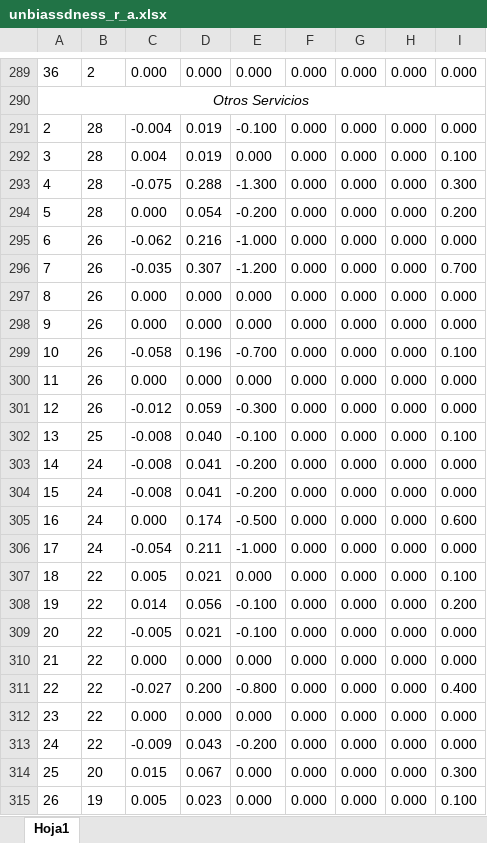
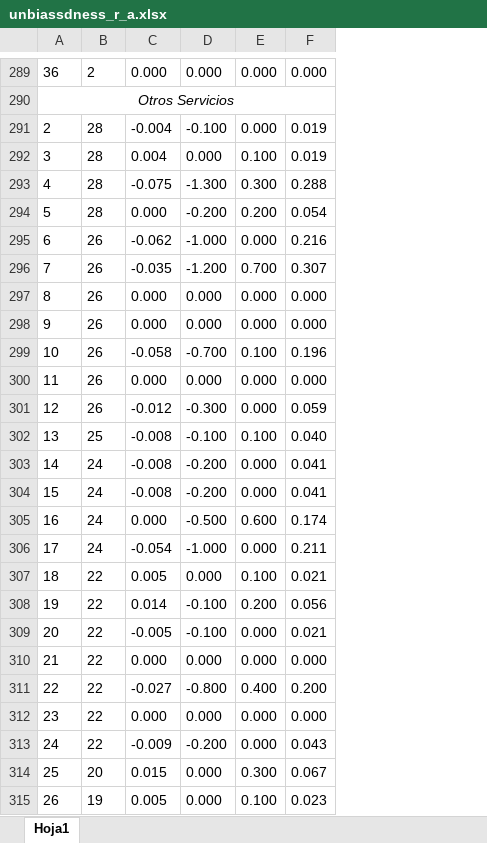
Before and after one commit to JasonCruz18/peru_gdp_revisions, an Excel workbook: gdp_revisions_analysis/output/tables/unbiassdness_r_a.xlsx, sheet Hoja1, drawn as a sheet; only a part is shown, gaps mark what is left out; values as stored, in another font and other column widths than the file's, no borders; removed rows and columns are numbered as before the commit, all else as after; the diff covers the shown part only; the diff names each change by its address in the sheet, - before the commit and + after, or states it on an @@ line.

```diff
--- a/gdp_revisions_analysis/output/tables/unbiassdness_r_a.xlsx (sheet Hoja1)
+++ b/gdp_revisions_analysis/output/tables/unbiassdness_r_a.xlsx (sheet Hoja1)
-column D, rows 289-315: 0.000 |  | 0.019 | 0.019 | 0.288 | 0.054 | 0.216 | 0.307 | 0.000 | 0.000 | 0.196 | 0.000 | 0.059 | 0.040 | 0.041 | 0.041 | 0.174 | 0.211 | 0.021 | 0.056 | 0.021 | 0.000 | 0.200 | 0.000 | 0.043 | 0.067 | 0.023
-column F, rows 289-315: 0.000 |  | 0.000 | 0.000 | 0.000 | 0.000 | 0.000 | 0.000 | 0.000 | 0.000 | 0.000 | 0.000 | 0.000 | 0.000 | 0.000 | 0.000 | 0.000 | 0.000 | 0.000 | 0.000 | 0.000 | 0.000 | 0.000 | 0.000 | 0.000 | 0.000 | 0.000
-column G, rows 289-315: 0.000 |  | 0.000 | 0.000 | 0.000 | 0.000 | 0.000 | 0.000 | 0.000 | 0.000 | 0.000 | 0.000 | 0.000 | 0.000 | 0.000 | 0.000 | 0.000 | 0.000 | 0.000 | 0.000 | 0.000 | 0.000 | 0.000 | 0.000 | 0.000 | 0.000 | 0.000
-F291: 0.000
+F291: 0.019
-E292: 0.000
+E292: 0.100
-F292: 0.100
+F292: 0.019
-E293: 0.000
+E293: 0.300
-F293: 0.300
+F293: 0.288
-E294: 0.000
+E294: 0.200
-F294: 0.200
+F294: 0.054
-F295: 0.000
+F295: 0.216
-E296: 0.000
+E296: 0.700
-F296: 0.700
+F296: 0.307
-E299: 0.000
+E299: 0.100
-F299: 0.100
+F299: 0.196
-F301: 0.000
+F301: 0.059
-E302: 0.000
+E302: 0.100
-F302: 0.100
+F302: 0.040
-F303:F304: 0.000
+F303:F304: 0.041
-E305: 0.000
+E305: 0.600
-F305: 0.600
+F305: 0.174
-F306: 0.000
+F306: 0.211
-E307: 0.000
+E307: 0.100
-F307: 0.100
+F307: 0.021
-E308: 0.000
+E308: 0.200
-F308: 0.200
+F308: 0.056
-F309: 0.000
+F309: 0.021
-E311: 0.000
+E311: 0.400
-F311: 0.400
+F311: 0.200
-F313: 0.000
+F313: 0.043
-E314: 0.000
+E314: 0.300
-F314: 0.300
+F314: 0.067
-E315: 0.000
+E315: 0.100
-F315: 0.100
+F315: 0.023
```
Also changed, not shown: 1 added row, 1 removed row and 187 edited cells elsewhere in this sheet, gdp_revisions_analysis/output/tables/unbiassdness_e_a.xlsx, gdp_revisions_analysis/output/tables/unbiassdness_e_q.xlsx, 19 other files.
